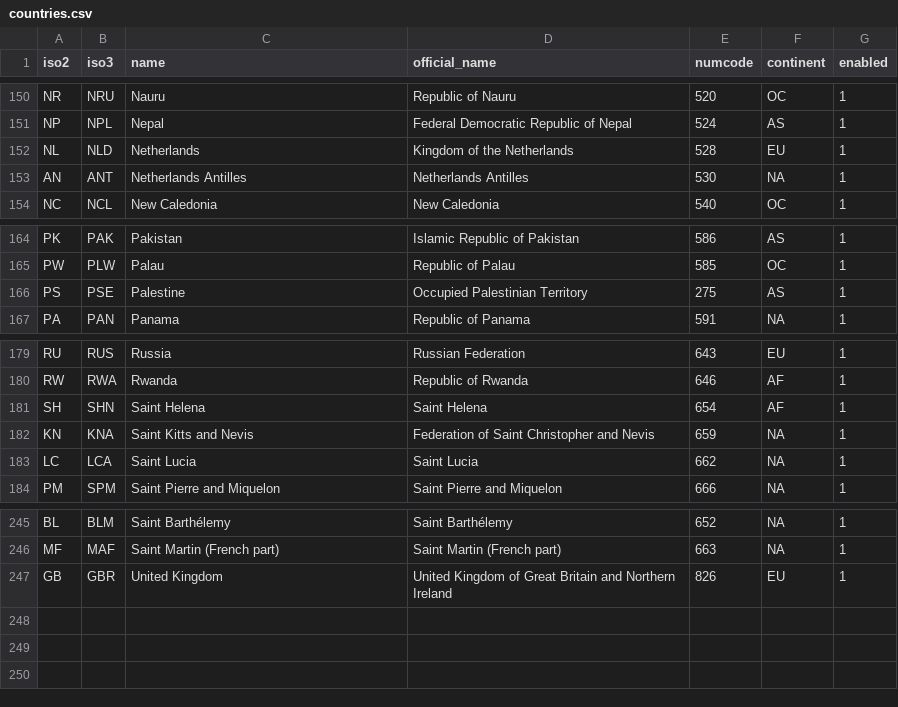
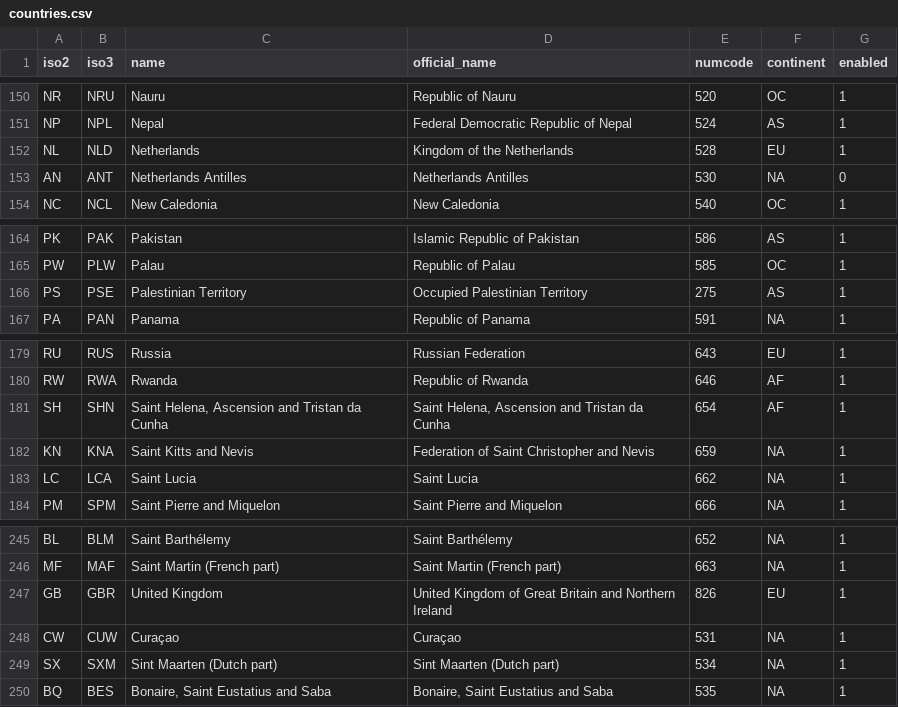
Before and after one commit to webflo/countries, a CSV file: countries.csv, drawn as a sheet; only a part is shown, gaps mark what is left out.

```diff
--- a/countries.csv
+++ b/countries.csv
@@ -152,3 +152,3 @@
 "NL","NLD","Netherlands","Kingdom of the Netherlands","528","EU","1"
-"AN","ANT","Netherlands Antilles","Netherlands Antilles","530","NA","1"
+"AN","ANT","Netherlands Antilles","Netherlands Antilles","530","NA","0"
 "NC","NCL","New Caledonia","New Caledonia","540","OC","1"
@@ -165,3 +165,3 @@
 "PW","PLW","Palau","Republic of Palau","585","OC","1"
-"PS","PSE","Palestine","Occupied Palestinian Territory","275","AS","1"
+"PS","PSE","Palestinian Territory","Occupied Palestinian Territory","275","AS","1"
 "PA","PAN","Panama","Republic of Panama","591","NA","1"
@@ -180,3 +180,3 @@
 "RW","RWA","Rwanda","Republic of Rwanda","646","AF","1"
-"SH","SHN","Saint Helena","Saint Helena","654","AF","1"
+"SH","SHN","Saint Helena, Ascension and Tristan da Cunha","Saint Helena, Ascension and Tristan da Cunha","654","AF","1"
 "KN","KNA","Saint Kitts and Nevis","Federation of Saint Christopher and Nevis","659","NA","1"
@@ -247 +247,4 @@
 "GB","GBR","United Kingdom","United Kingdom of Great Britain and Northern Ireland","826","EU","1"
+"CW","CUW","Curaçao","Curaçao","531","NA","1"
+"SX","SXM","Sint Maarten (Dutch part)","Sint Maarten (Dutch part)","534","NA","1"
+"BQ","BES","Bonaire, Saint Eustatius and Saba","Bonaire, Saint Eustatius and Saba","535","NA","1"
```
Also changed, not shown: 3 other files.
